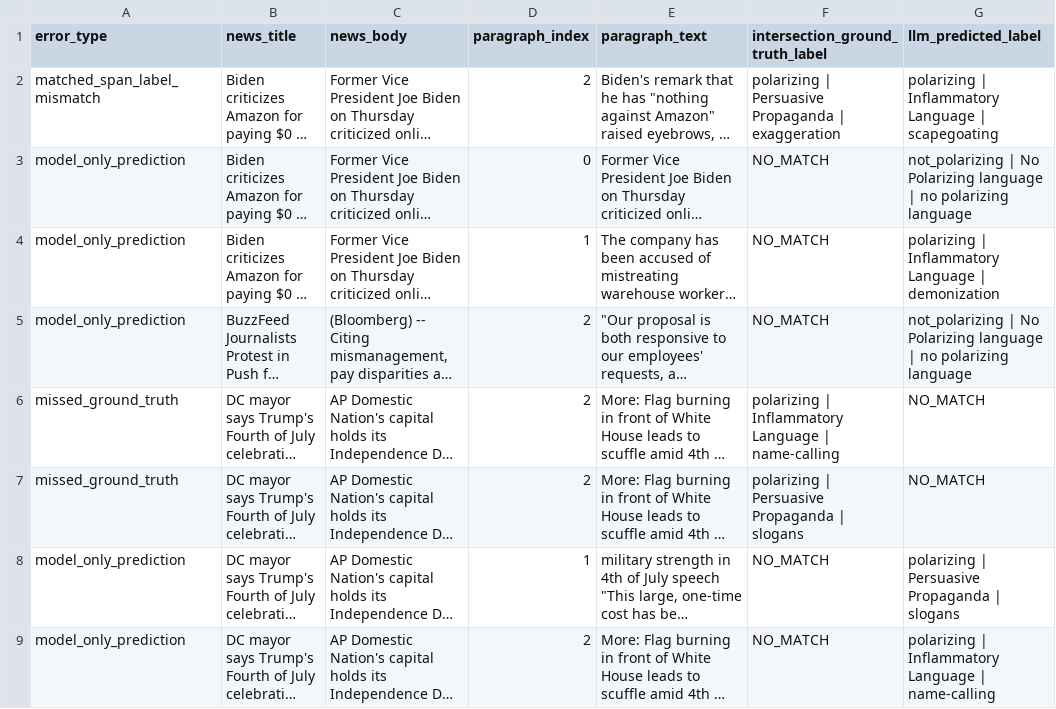
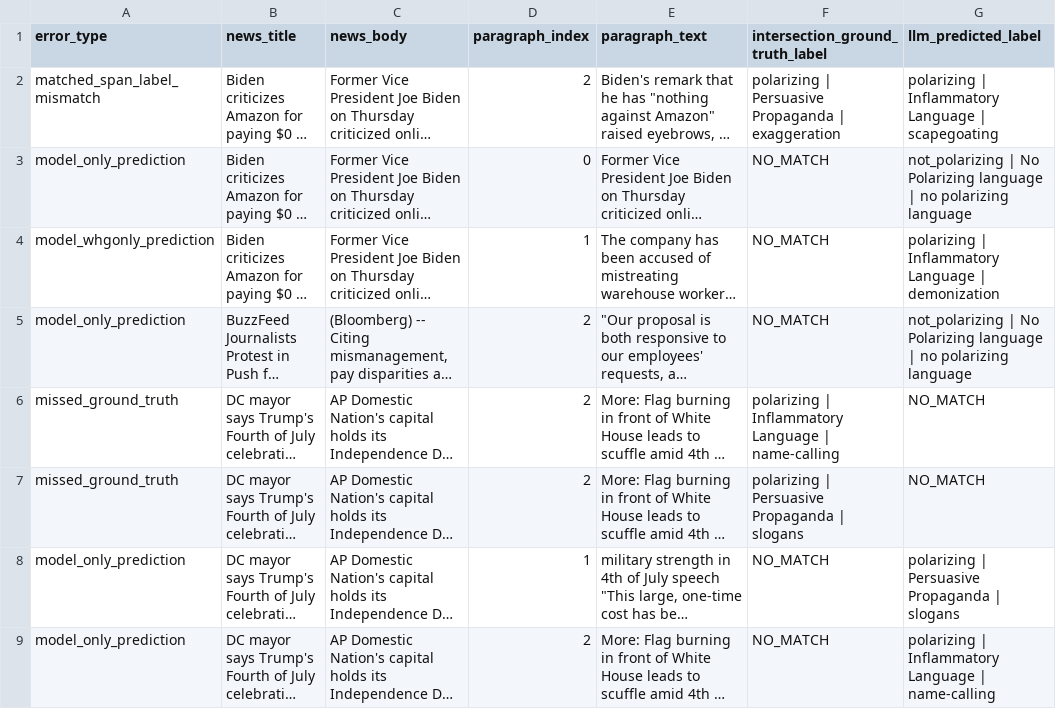
Before and after one commit to kathigg/mturkstudy-1, a CSV file: src/dataset_comparison_scripts/statistical_analysis/bagozzi_27/intersection_gold_vs_decision_point_binary_filter_disagreements.csv, drawn as a sheet; only a part is shown; long unchanged cells end in …; the diff names each change by its address in the sheet, - before the commit and + after, or states it on an @@ line.

```diff
--- a/src/dataset_comparison_scripts/statistical_analysis/bagozzi_27/intersection_gold_vs_decision_point_binary_filter_disagreements.csv
+++ b/src/dataset_comparison_scripts/statistical_analysis/bagozzi_27/intersection_gold_vs_decision_point_binary_filter_disagreements.csv
-A4 (error_type): model_only_prediction
+A4 (error_type): model_whgonly_prediction
```
Also changed, not shown: 3 other files.
